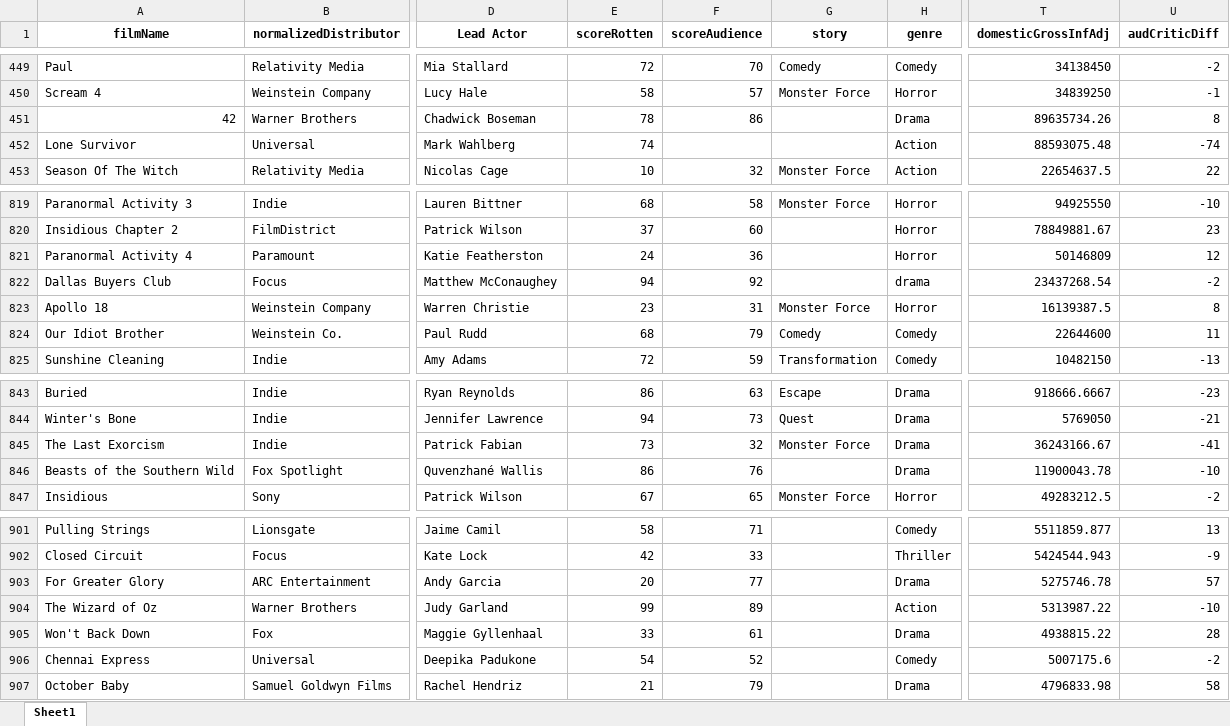
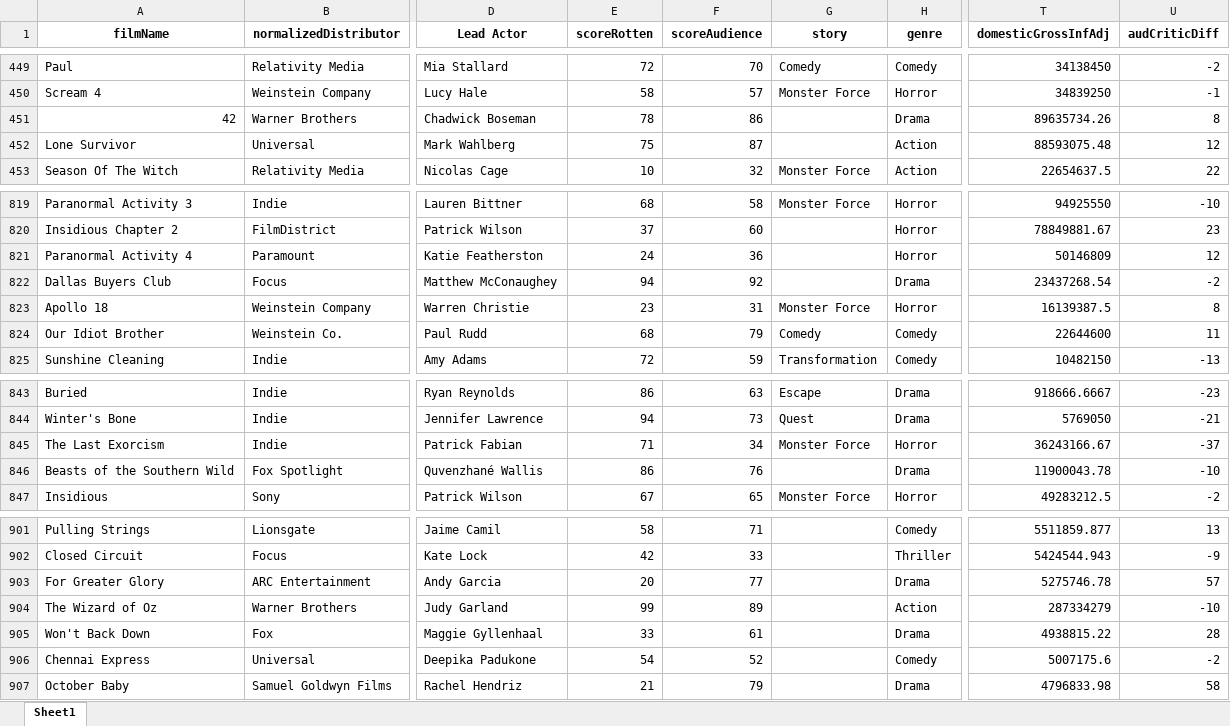
Before and after one commit to nscsekharucb/w209-movies, an Excel workbook: data/hollywoodStories_consol.xlsx, sheet Sheet1, drawn as a sheet; only a part is shown, gaps mark what is left out; values as stored, in another font and other column widths than the file's, no borders; table styles not drawn; the diff names each change by its address in the sheet, - before the commit and + after, or states it on an @@ line.

Commit message:
added few more missing genres

```diff
--- a/data/hollywoodStories_consol.xlsx (sheet Sheet1)
+++ b/data/hollywoodStories_consol.xlsx (sheet Sheet1)
-E452 (scoreRotten): 74
+E452 (scoreRotten): 75
-F452 (scoreAudience): (empty)
+F452 (scoreAudience): 87
-U452 (audCriticDiff): -74
+U452 (audCriticDiff): 12
-H822 (genre): drama
+H822 (genre): Drama
-E845 (scoreRotten): 73
+E845 (scoreRotten): 71
-F845 (scoreAudience): 32
+F845 (scoreAudience): 34
-H845 (genre): Drama
+H845 (genre): Horror
-U845 (audCriticDiff): -41
+U845 (audCriticDiff): -37
-T904 (domesticGrossInfAdj): 5313987.22
+T904 (domesticGrossInfAdj): 287334279
```
